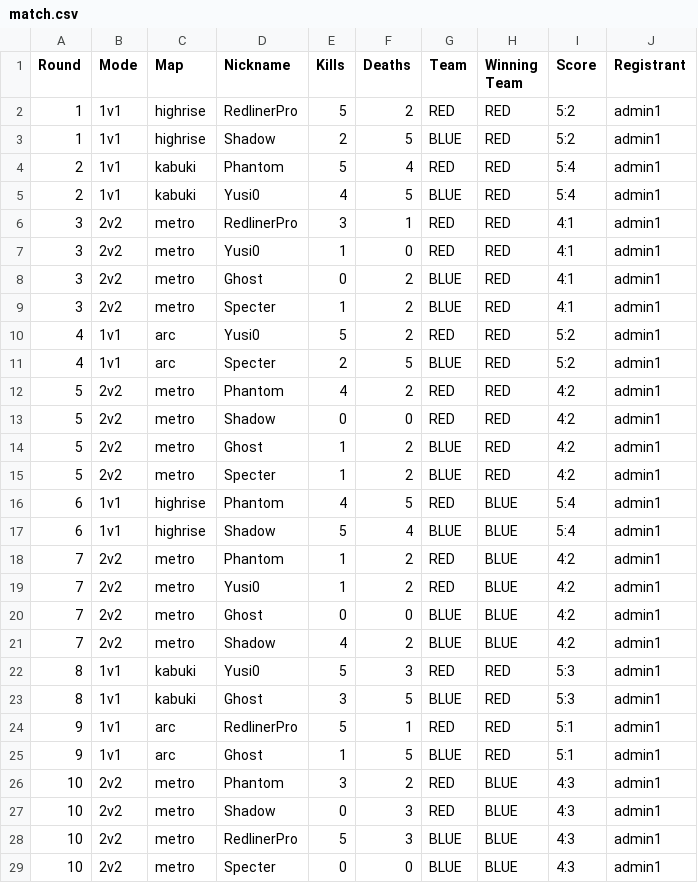
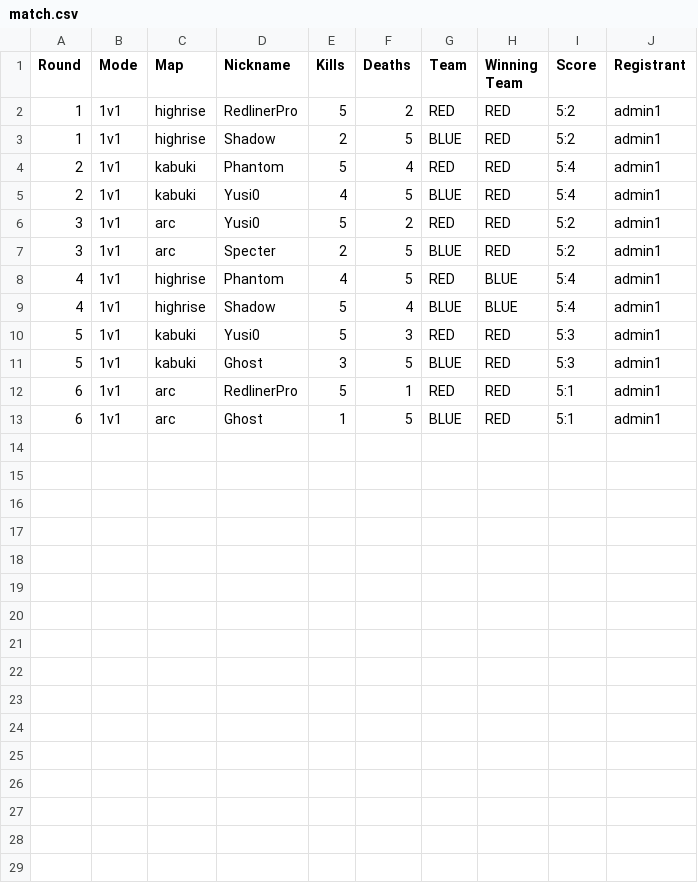
Before and after one commit to Yusi0/RLSS, a CSV file: match.csv, drawn as a sheet.

Commit message:
Remove all 2v2 scrim matches and recalculate ELO rankings

```diff
--- a/match.csv
+++ b/match.csv
@@ -5,25 +5,9 @@
 2,1v1,kabuki,Yusi0,4,5,BLUE,RED,5:4,admin1
-3,2v2,metro,RedlinerPro,3,1,RED,RED,4:1,admin1
-3,2v2,metro,Yusi0,1,0,RED,RED,4:1,admin1
-3,2v2,metro,Ghost,0,2,BLUE,RED,4:1,admin1
-3,2v2,metro,Specter,1,2,BLUE,RED,4:1,admin1
-4,1v1,arc,Yusi0,5,2,RED,RED,5:2,admin1
-4,1v1,arc,Specter,2,5,BLUE,RED,5:2,admin1
-5,2v2,metro,Phantom,4,2,RED,RED,4:2,admin1
-5,2v2,metro,Shadow,0,0,RED,RED,4:2,admin1
-5,2v2,metro,Ghost,1,2,BLUE,RED,4:2,admin1
-5,2v2,metro,Specter,1,2,BLUE,RED,4:2,admin1
-6,1v1,highrise,Phantom,4,5,RED,BLUE,5:4,admin1
-6,1v1,highrise,Shadow,5,4,BLUE,BLUE,5:4,admin1
-7,2v2,metro,Phantom,1,2,RED,BLUE,4:2,admin1
-7,2v2,metro,Yusi0,1,2,RED,BLUE,4:2,admin1
-7,2v2,metro,Ghost,0,0,BLUE,BLUE,4:2,admin1
-7,2v2,metro,Shadow,4,2,BLUE,BLUE,4:2,admin1
-8,1v1,kabuki,Yusi0,5,3,RED,RED,5:3,admin1
-8,1v1,kabuki,Ghost,3,5,BLUE,RED,5:3,admin1
-9,1v1,arc,RedlinerPro,5,1,RED,RED,5:1,admin1
-9,1v1,arc,Ghost,1,5,BLUE,RED,5:1,admin1
-10,2v2,metro,Phantom,3,2,RED,BLUE,4:3,admin1
-10,2v2,metro,Shadow,0,3,RED,BLUE,4:3,admin1
-10,2v2,metro,RedlinerPro,5,3,BLUE,BLUE,4:3,admin1
-10,2v2,metro,Specter,0,0,BLUE,BLUE,4:3,admin1
+3,1v1,arc,Yusi0,5,2,RED,RED,5:2,admin1
+3,1v1,arc,Specter,2,5,BLUE,RED,5:2,admin1
+4,1v1,highrise,Phantom,4,5,RED,BLUE,5:4,admin1
+4,1v1,highrise,Shadow,5,4,BLUE,BLUE,5:4,admin1
+5,1v1,kabuki,Yusi0,5,3,RED,RED,5:3,admin1
+5,1v1,kabuki,Ghost,3,5,BLUE,RED,5:3,admin1
+6,1v1,arc,RedlinerPro,5,1,RED,RED,5:1,admin1
+6,1v1,arc,Ghost,1,5,BLUE,RED,5:1,admin1
```
Also changed, not shown: aftercalc.csv, lboard.csv, 1 other file.
